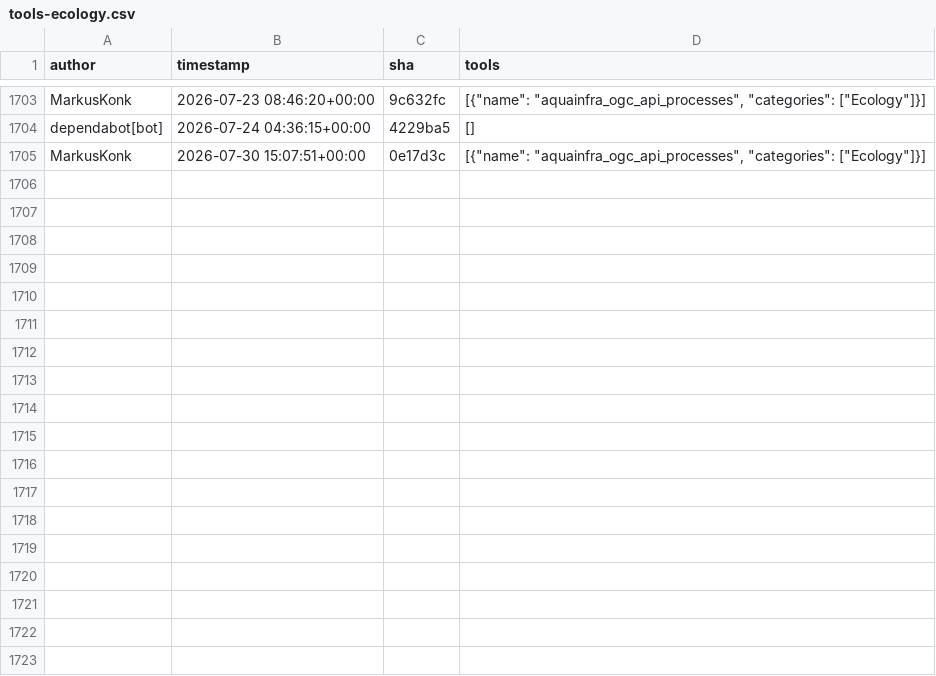
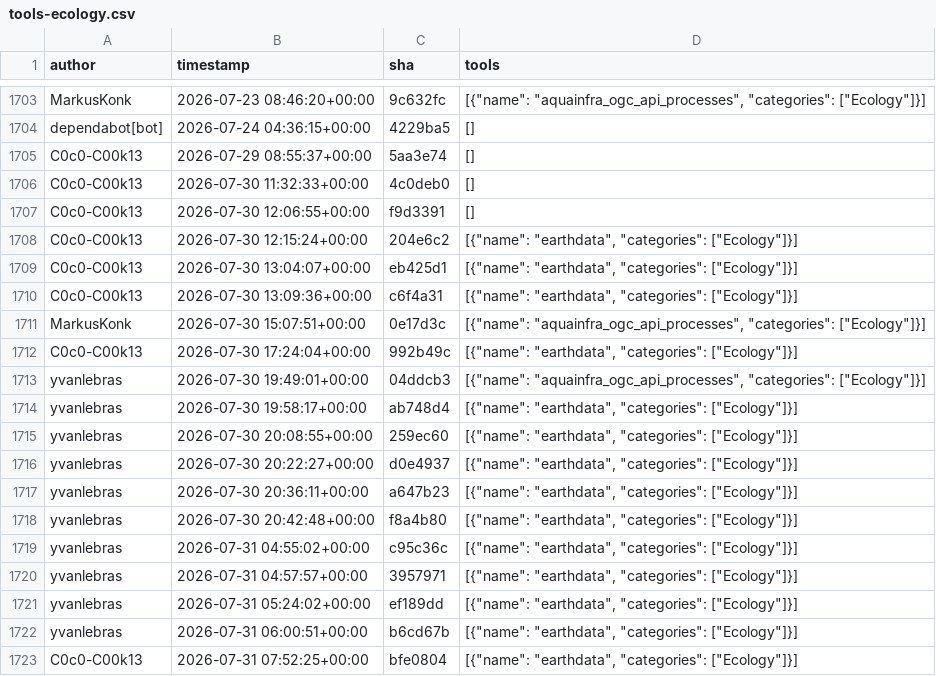
Before and after one commit to kostrykin/galaxy-community-activities, a CSV file: cache/repositories/galaxyecology/tools-ecology.csv, drawn as a sheet; only a part is shown, gaps mark what is left out; the diff covers the shown part only; the diff names each change by its address in the sheet, - before the commit and + after, or states it on an @@ line.

```diff
--- a/cache/repositories/galaxyecology/tools-ecology.csv
+++ b/cache/repositories/galaxyecology/tools-ecology.csv
+row 1705: C0c0-C00k13 | 2026-07-29 08:55:37+00:00 | 5aa3e74 | []
+row 1706: C0c0-C00k13 | 2026-07-30 11:32:33+00:00 | 4c0deb0 | []
+row 1707: C0c0-C00k13 | 2026-07-30 12:06:55+00:00 | f9d3391 | []
+row 1708: C0c0-C00k13 | 2026-07-30 12:15:24+00:00 | 204e6c2 | [{"name": "earthdata", "categories": ["Ecology"]}]
+row 1709: C0c0-C00k13 | 2026-07-30 13:04:07+00:00 | eb425d1 | [{"name": "earthdata", "categories": ["Ecology"]}]
+row 1710: C0c0-C00k13 | 2026-07-30 13:09:36+00:00 | c6f4a31 | [{"name": "earthdata", "categories": ["Ecology"]}]
+row 1712: C0c0-C00k13 | 2026-07-30 17:24:04+00:00 | 992b49c | [{"name": "earthdata", "categories": ["Ecology"]}]
+row 1713: yvanlebras | 2026-07-30 19:49:01+00:00 | 04ddcb3 | [{"name": "aquainfra_ogc_api_processes", "categories": ["Ecology"]}]
+row 1714: yvanlebras | 2026-07-30 19:58:17+00:00 | ab748d4 | [{"name": "earthdata", "categories": ["Ecology"]}]
+row 1715: yvanlebras | 2026-07-30 20:08:55+00:00 | 259ec60 | [{"name": "earthdata", "categories": ["Ecology"]}]
+row 1716: yvanlebras | 2026-07-30 20:22:27+00:00 | d0e4937 | [{"name": "earthdata", "categories": ["Ecology"]}]
+row 1717: yvanlebras | 2026-07-30 20:36:11+00:00 | a647b23 | [{"name": "earthdata", "categories": ["Ecology"]}]
+row 1718: yvanlebras | 2026-07-30 20:42:48+00:00 | f8a4b80 | [{"name": "earthdata", "categories": ["Ecology"]}]
+row 1719: yvanlebras | 2026-07-31 04:55:02+00:00 | c95c36c | [{"name": "earthdata", "categories": ["Ecology"]}]
+row 1720: yvanlebras | 2026-07-31 04:57:57+00:00 | 3957971 | [{"name": "earthdata", "categories": ["Ecology"]}]
+row 1721: yvanlebras | 2026-07-31 05:24:02+00:00 | ef189dd | [{"name": "earthdata", "categories": ["Ecology"]}]
+row 1722: yvanlebras | 2026-07-31 06:00:51+00:00 | b6cd67b | [{"name": "earthdata", "categories": ["Ecology"]}]
+row 1723: C0c0-C00k13 | 2026-07-31 07:52:25+00:00 | bfe0804 | [{"name": "earthdata", "categories": ["Ecology"]}]
```
Also changed, not shown: 17 added rows elsewhere in this file, cache/avatars.csv, cache/repositories/Helmholtz-UFZ/galaxy-tools.csv, 5 other files.
